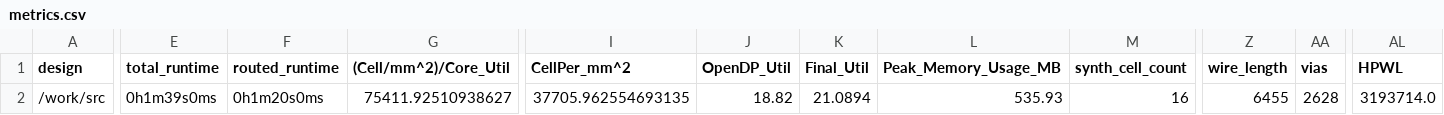
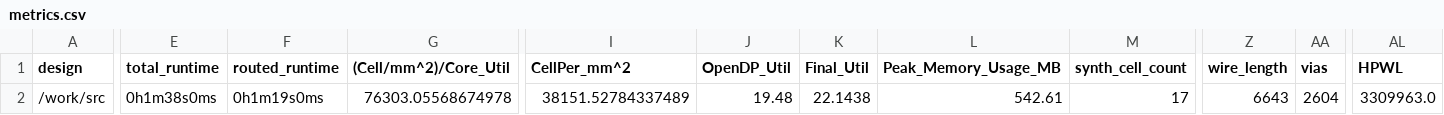
Before and after one commit to TinyTapeout/tinytapeout-06, a CSV file: projects/tt_um_ericsmi_weste_problem_4_11/stats/metrics.csv, drawn as a sheet; only a part is shown, gaps mark what is left out; the diff covers the shown part only; the diff names each change by its address in the sheet, - before the commit and + after, or states it on an @@ line.

Commit message:
feat: update project tt_um_ericsmi_weste_problem_4_11 from ericsmi/tt06-weste-problem-4.11
Commit: aa2e74a86281efc4c1ed4c5f07e6874e7aa1dae3
Workflow: https://github.com/ericsmi/tt06-weste-problem-4.11/actions/runs/8743065484

```diff
--- a/projects/tt_um_ericsmi_weste_problem_4_11/stats/metrics.csv
+++ b/projects/tt_um_ericsmi_weste_problem_4_11/stats/metrics.csv
-E2 (total_runtime): 0h1m39s0ms
+E2 (total_runtime): 0h1m38s0ms
-F2 (routed_runtime): 0h1m20s0ms
+F2 (routed_runtime): 0h1m19s0ms
-G2 ((Cell/mm^2)/Core_Util): 75411.92510938627
+G2 ((Cell/mm^2)/Core_Util): 76303.05568674978
-I2 (CellPer_mm^2): 37705.962554693135
+I2 (CellPer_mm^2): 38151.52784337489
-J2 (OpenDP_Util): 18.82
+J2 (OpenDP_Util): 19.48
-K2 (Final_Util): 21.0894
+K2 (Final_Util): 22.1438
-L2 (Peak_Memory_Usage_MB): 535.93
+L2 (Peak_Memory_Usage_MB): 542.61
-M2 (synth_cell_count): 16
+M2 (synth_cell_count): 17
-Z2 (wire_length): 6455
+Z2 (wire_length): 6643
-AA2 (vias): 2628
+AA2 (vias): 2604
-AL2 (HPWL): 3193714.0
+AL2 (HPWL): 3309963.0
```
Also changed, not shown: 13 edited cells elsewhere in this file, 7 other files.
